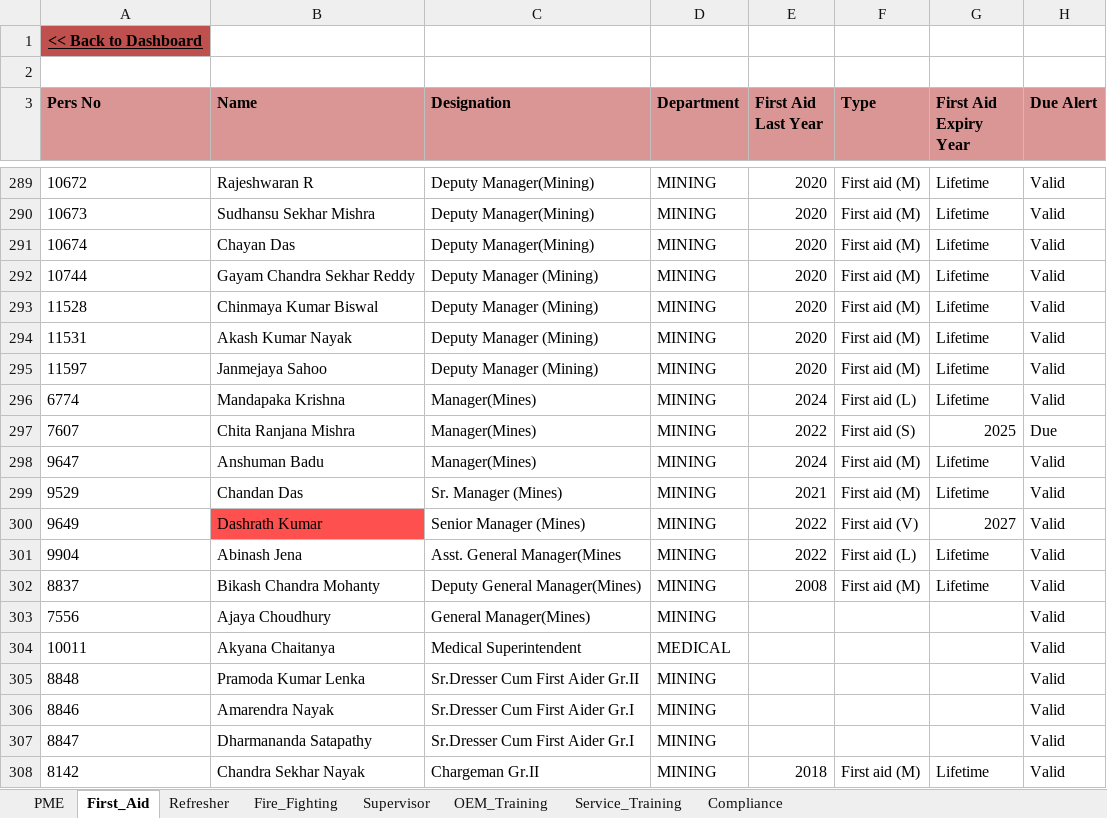
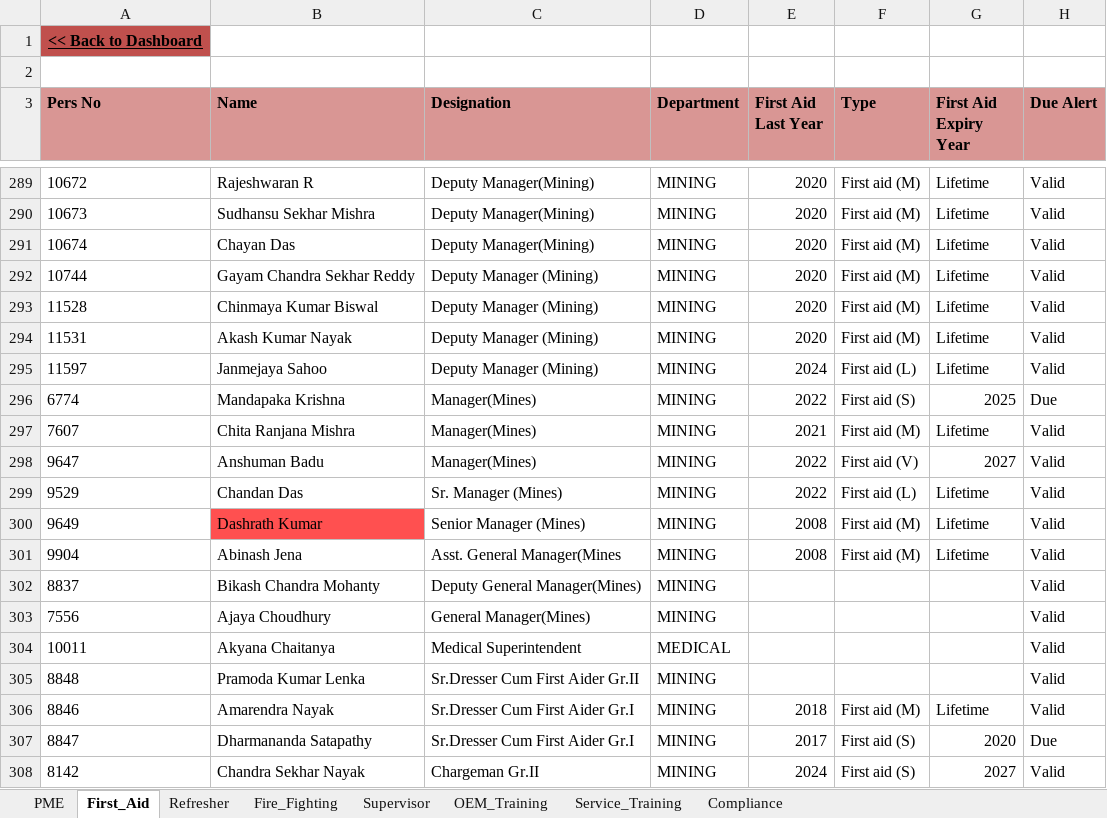
Before and after one commit to ak0908023-jpg/MineSync-Dashboard, an Excel workbook: Master_Training_Report_2026.xlsx, sheet First_Aid, drawn as a sheet; only a part is shown, gaps mark what is left out; values as stored, in another font and other column widths than the file's, no borders; conditional formats not drawn; the diff covers the shown part only; the diff names each change by its address in the sheet, - before the commit and + after, or states it on an @@ line.

Commit message:
Add files via upload

```diff
--- a/Master_Training_Report_2026.xlsx (sheet First_Aid)
+++ b/Master_Training_Report_2026.xlsx (sheet First_Aid)
-E295 (First Aid Last Year): 2020
+E295 (First Aid Last Year): 2024
-F295 (Type): First aid (M)
+F295 (Type): First aid (L)
-E296 (First Aid Last Year): 2024
+E296 (First Aid Last Year): 2022
-F296 (Type): First aid (L)
+F296 (Type): First aid (S)
-G296 (First Aid Expiry Year): Lifetime
+G296 (First Aid Expiry Year): 2025
-H296 (Due Alert): Valid
+H296 (Due Alert): Due
-E297 (First Aid Last Year): 2022
+E297 (First Aid Last Year): 2021
-F297 (Type): First aid (S)
+F297 (Type): First aid (M)
-G297 (First Aid Expiry Year): 2025
+G297 (First Aid Expiry Year): Lifetime
-H297 (Due Alert): Due
+H297 (Due Alert): Valid
-E298 (First Aid Last Year): 2024
+E298 (First Aid Last Year): 2022
-F298 (Type): First aid (M)
+F298 (Type): First aid (V)
-G298 (First Aid Expiry Year): Lifetime
+G298 (First Aid Expiry Year): 2027
-E299 (First Aid Last Year): 2021
+E299 (First Aid Last Year): 2022
-F299 (Type): First aid (M)
+F299 (Type): First aid (L)
-E300:E301 (First Aid Last Year): 2022
+E300:E301 (First Aid Last Year): 2008
-F300 (Type): First aid (V)
+F300 (Type): First aid (M)
-G300 (First Aid Expiry Year): 2027
+G300 (First Aid Expiry Year): Lifetime
-F301 (Type): First aid (L)
+F301 (Type): First aid (M)
-E302 (First Aid Last Year): 2008
+E302 (First Aid Last Year): (empty)
-F302 (Type): First aid (M)
+F302 (Type): (empty)
-G302 (First Aid Expiry Year): Lifetime
+G302 (First Aid Expiry Year): (empty)
-E306 (First Aid Last Year): (empty)
+E306 (First Aid Last Year): 2018
-F306 (Type): (empty)
+F306 (Type): First aid (M)
-G306 (First Aid Expiry Year): (empty)
+G306 (First Aid Expiry Year): Lifetime
-E307 (First Aid Last Year): (empty)
+E307 (First Aid Last Year): 2017
-F307 (Type): (empty)
+F307 (Type): First aid (S)
-G307 (First Aid Expiry Year): (empty)
+G307 (First Aid Expiry Year): 2020
-H307 (Due Alert): Valid
+H307 (Due Alert): Due
-E308 (First Aid Last Year): 2018
+E308 (First Aid Last Year): 2024
-F308 (Type): First aid (M)
+F308 (Type): First aid (S)
-G308 (First Aid Expiry Year): Lifetime
+G308 (First Aid Expiry Year): 2027
```
Also changed, not shown: 396 edited cells elsewhere in this sheet, sheet Refresher, sheet Compliance, charts or pictures.
